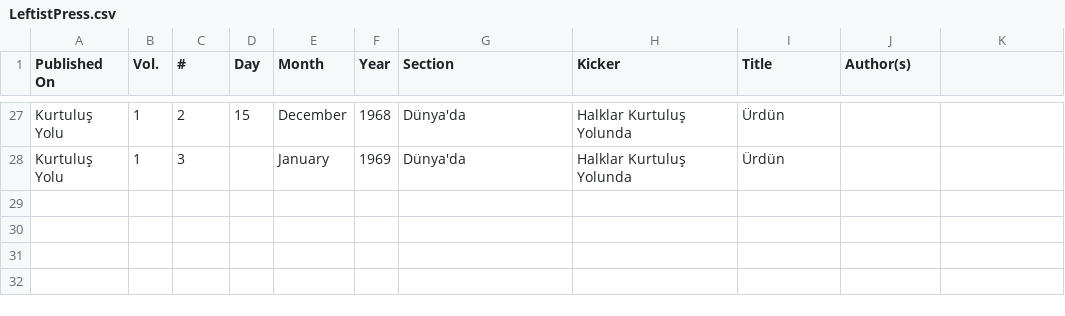
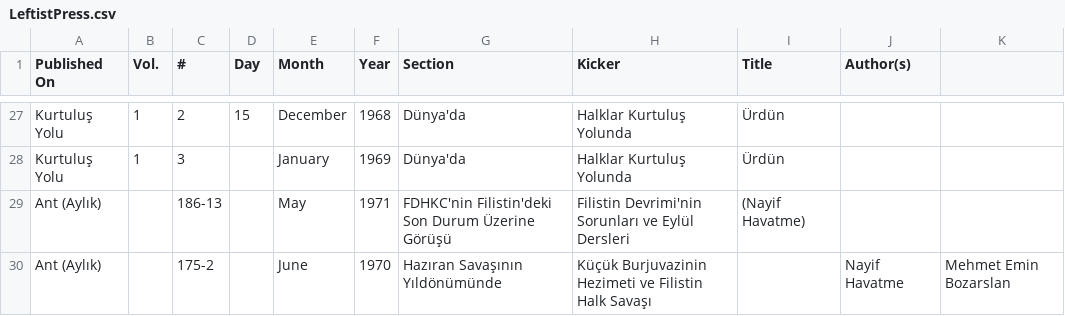
Before and after one commit to ACortellari/Turkey-Left-Palestine, a CSV file: LeftistPress.csv, drawn as a sheet; only a part is shown, gaps mark what is left out; the diff names each change by its address in the sheet, - before the commit and + after, or states it on an @@ line.

Commit message:
Update LeftistPress.csv

```diff
--- a/LeftistPress.csv
+++ b/LeftistPress.csv
+row 29: Ant (Aylık) |  | 186-13 |  | May | 1971 | FDHKC'nin Filistin'deki Son Durum Üzerine Görüşü | Filistin Devrimi'nin Sorunları ve Eylül Dersleri | (Nayif Havatme)
+row 30: Ant (Aylık) |  | 175-2 |  | June | 1970 | Hazıran Savaşının Yıldönümünde | Küçük Burjuvazinin Hezimeti ve Filistin Halk Savaşı |  | Nayif Havatme | Mehmet Emin Bozarslan
```
